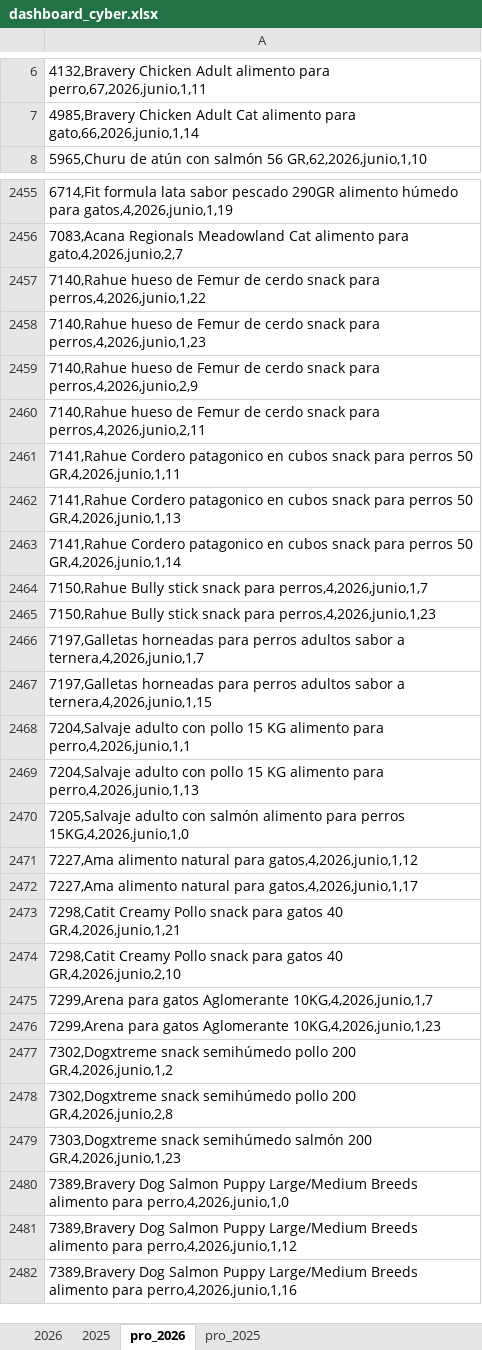
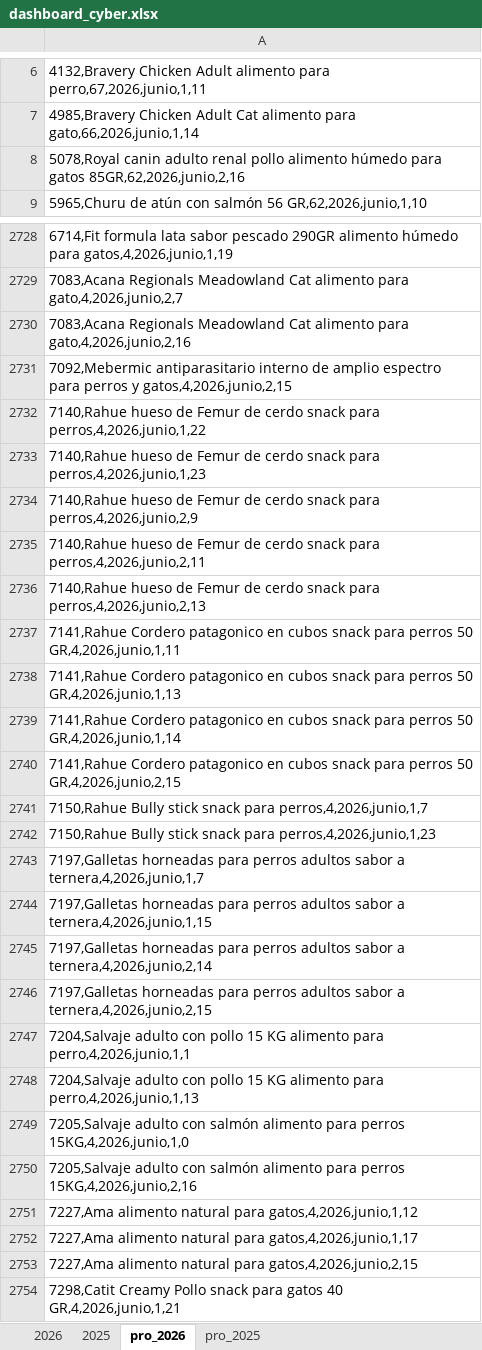
Before and after one commit to pacaceresm/-cyber-dashboard-superzoo, an Excel workbook: dashboard_cyber.xlsx, sheet pro_2026, drawn as a sheet; only a part is shown, gaps mark what is left out; the shorter side is filled out with more unchanged rows; values as stored, in another font and other column widths than the file's, no borders; the diff covers the shown part only; the diff names each change by its address in the sheet, - before the commit and + after, or states it on an @@ line.

```diff
--- a/dashboard_cyber.xlsx (sheet pro_2026)
+++ b/dashboard_cyber.xlsx (sheet pro_2026)
+row 8: 5078,Royal canin adulto renal pollo alimento húmedo para gatos 85GR,62,2026,junio,2,16
+row 2730: 7083,Acana Regionals Meadowland Cat alimento para gato,4,2026,junio,2,16
+row 2731: 7092,Mebermic antiparasitario interno de amplio espectro para perros y gatos,4,2026,junio,2,15
+row 2736: 7140,Rahue hueso de Femur de cerdo snack para perros,4,2026,junio,2,13
+row 2740: 7141,Rahue Cordero patagonico en cubos snack para perros 50 GR,4,2026,junio,2,15
+row 2745: 7197,Galletas horneadas para perros adultos sabor a ternera,4,2026,junio,2,14
+row 2746: 7197,Galletas horneadas para perros adultos sabor a ternera,4,2026,junio,2,15
+row 2750: 7205,Salvaje adulto con salmón alimento para perros 15KG,4,2026,junio,2,16
+row 2753: 7227,Ama alimento natural para gatos,4,2026,junio,2,15
```
Also changed, not shown: 1018 added rows, 17 removed rows and 8 edited cells elsewhere in this sheet, sheet pro_2025, sheet 2026.
